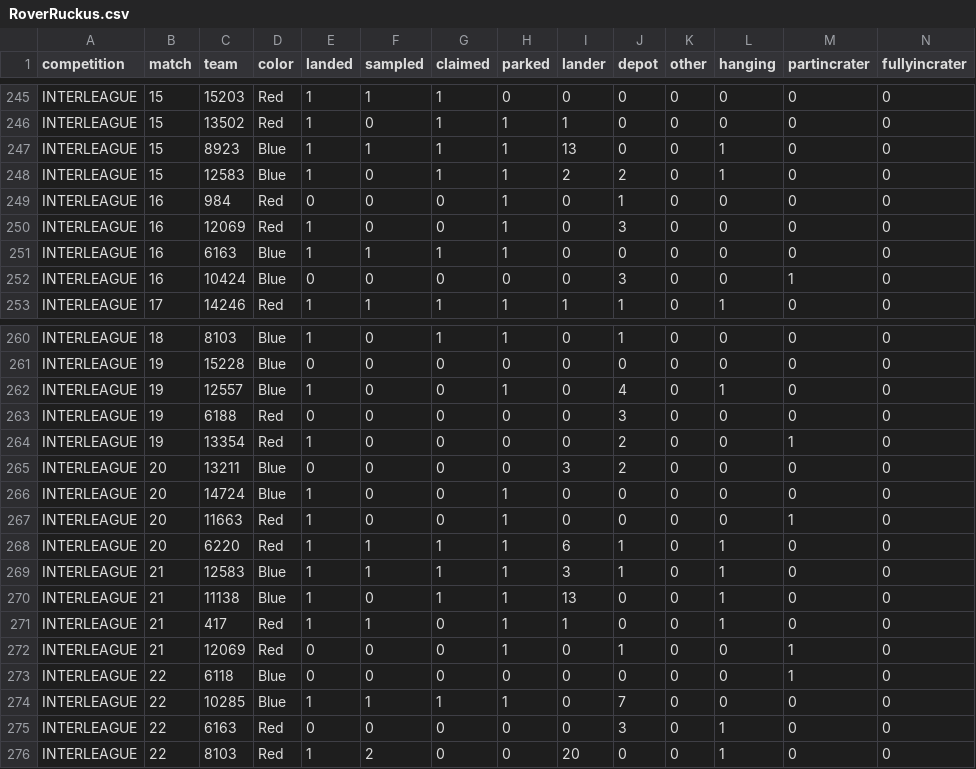
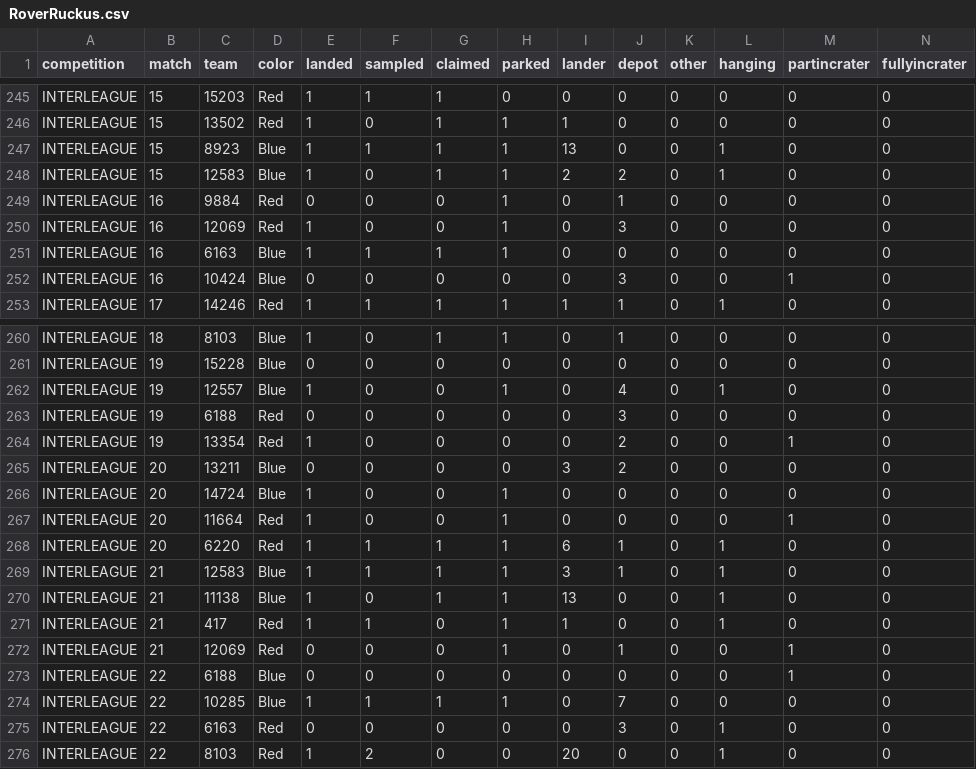
Before and after one commit to madiemoxie/pinescan, a CSV file: src/RoverRuckus.csv, drawn as a sheet; only a part is shown, gaps mark what is left out.

Commit message:
Fixed team number typo

```diff
--- a/src/RoverRuckus.csv
+++ b/src/RoverRuckus.csv
@@ -248,3 +248,3 @@ INTERLEAGUE,15,8923,Blue,1,1,1,1,13,0,0,1,0,0
 INTERLEAGUE,15,12583,Blue,1,0,1,1,2,2,0,1,0,0
-INTERLEAGUE,16,984,Red,0,0,0,1,0,1,0,0,0,0
+INTERLEAGUE,16,9884,Red,0,0,0,1,0,1,0,0,0,0
 INTERLEAGUE,16,12069,Red,1,0,0,1,0,3,0,0,0,0
@@ -266,3 +266,3 @@ INTERLEAGUE,20,13211,Blue,0,0,0,0,3,2,0,0,0,0
 INTERLEAGUE,20,14724,Blue,1,0,0,1,0,0,0,0,0,0
-INTERLEAGUE,20,11663,Red,1,0,0,1,0,0,0,0,1,0
+INTERLEAGUE,20,11664,Red,1,0,0,1,0,0,0,0,1,0
 INTERLEAGUE,20,6220,Red,1,1,1,1,6,1,0,1,0,0
@@ -272,3 +272,3 @@ INTERLEAGUE,21,417,Red,1,1,0,1,1,0,0,1,0,0
 INTERLEAGUE,21,12069,Red,0,0,0,1,0,1,0,0,1,0
-INTERLEAGUE,22,6118,Blue,0,0,0,0,0,0,0,0,1,0
+INTERLEAGUE,22,6188,Blue,0,0,0,0,0,0,0,0,1,0
 INTERLEAGUE,22,10285,Blue,1,1,1,1,0,7,0,0,0,0
```
Also changed, not shown: 1 other file.
